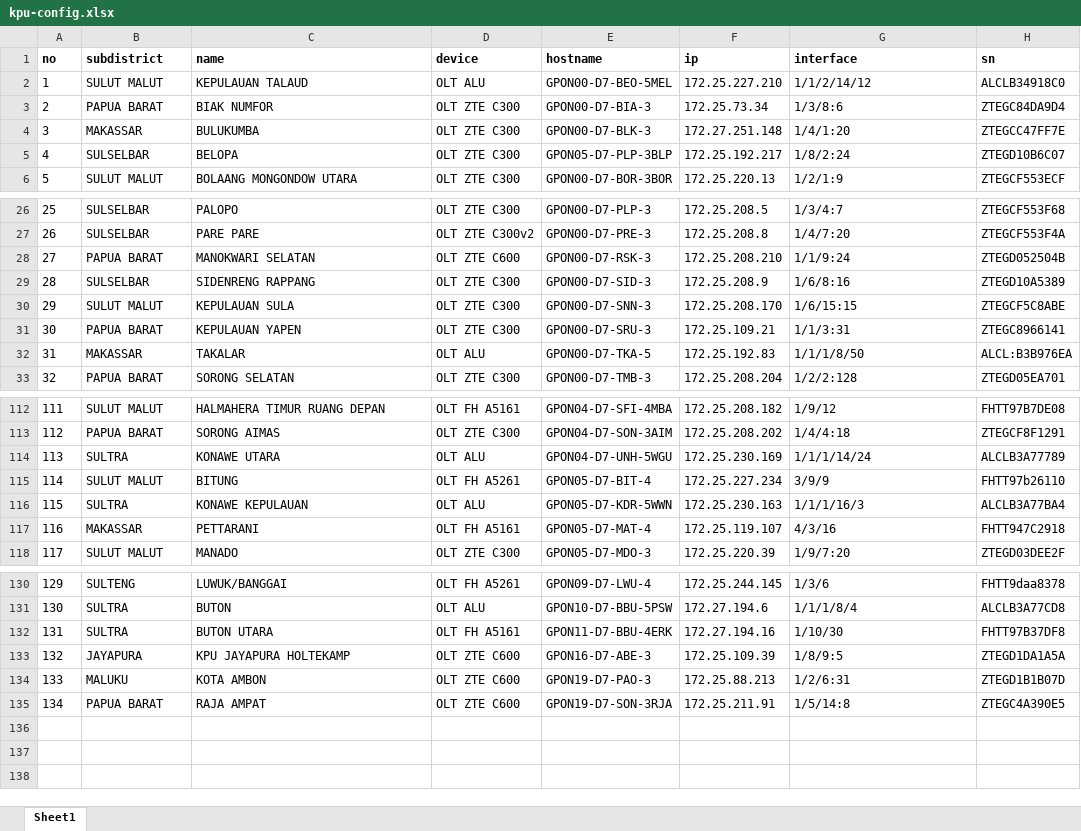
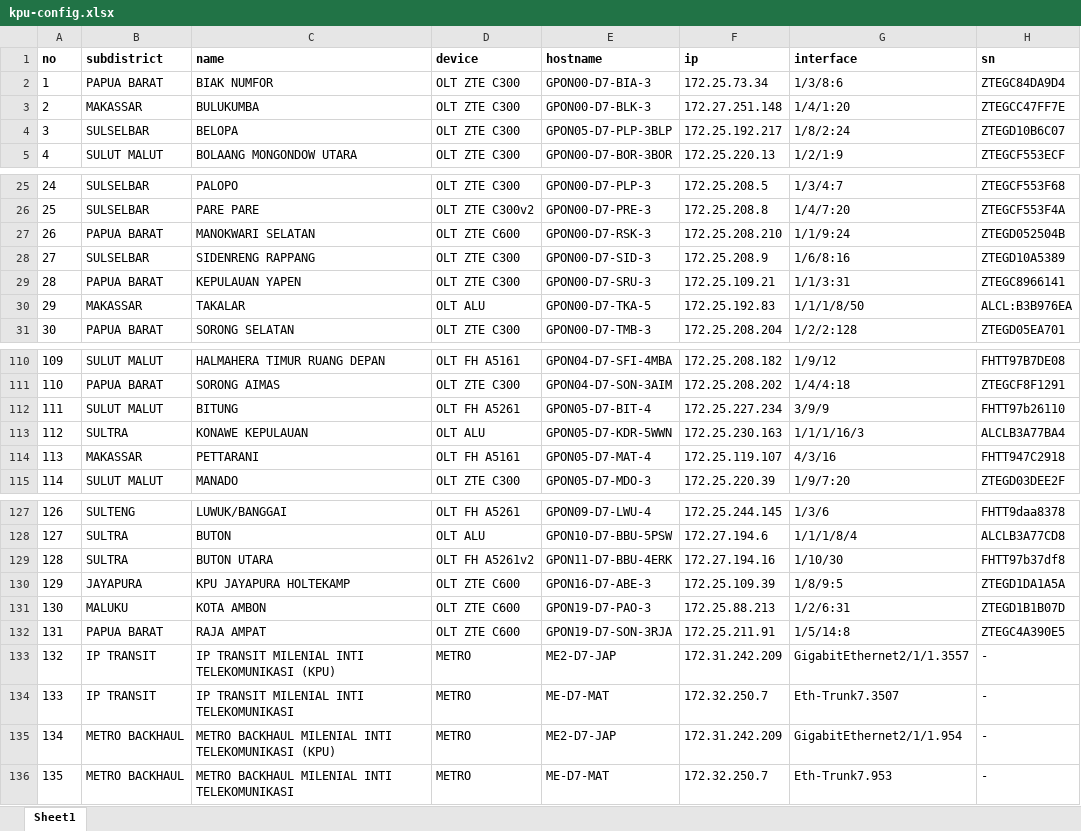
Before and after one commit to mfikriam/monitoring-site-premium-telegram-bot, an Excel workbook: config/kpu-config.xlsx, sheet Sheet1, drawn as a sheet; only a part is shown, gaps mark what is left out; values as stored, in another font and other column widths than the file's, no borders; removed rows and columns are numbered as before the commit, all else as after; the diff names each change by its address in the sheet, - before the commit and + after, or states it on an @@ line.

Commit message:
Add IP Transit & Metro Backhaul

```diff
--- a/config/kpu-config.xlsx (sheet Sheet1)
+++ b/config/kpu-config.xlsx (sheet Sheet1)
-row 2: 1 | SULUT MALUT | KEPULAUAN TALAUD | OLT ALU | GPON00-D7-BEO-5MEL | 172.25.227.210 | 1/1/2/14/12 | ALCLB34918C0
@@ column A (no) renumbered between rows 2 and 132 @@
-row 30: 29 | SULUT MALUT | KEPULAUAN SULA | OLT ZTE C300 | GPON00-D7-SNN-3 | 172.25.208.170 | 1/6/15:15 | ZTEGCF5C8ABE
-row 114: 113 | SULTRA | KONAWE UTARA | OLT ALU | GPON04-D7-UNH-5WGU | 172.25.230.169 | 1/1/1/14/24 | ALCLB3A77789
-D129 (device): OLT FH A5161
+D129 (device): OLT FH A5261v2
-H129 (sn): FHTT97B37DF8
+H129 (sn): FHTT97b37df8
+row 133: 132 | IP TRANSIT | IP TRANSIT MILENIAL INTI TELEKOMUNIKASI (KPU) | METRO | ME2-D7-JAP | 172.31.242.209 | GigabitEthernet2/1/1.3557 | -
+row 134: 133 | IP TRANSIT | IP TRANSIT MILENIAL INTI TELEKOMUNIKASI | METRO | ME-D7-MAT | 172.32.250.7 | Eth-Trunk7.3507 | -
+row 135: 134 | METRO BACKHAUL | METRO BACKHAUL MILENIAL INTI TELEKOMUNIKASI (KPU) | METRO | ME2-D7-JAP | 172.31.242.209 | GigabitEthernet2/1/1.954 | -
+row 136: 135 | METRO BACKHAUL | METRO BACKHAUL MILENIAL INTI TELEKOMUNIKASI | METRO | ME-D7-MAT | 172.32.250.7 | Eth-Trunk7.953 | -
```
Also changed, not shown: 4 other files.
